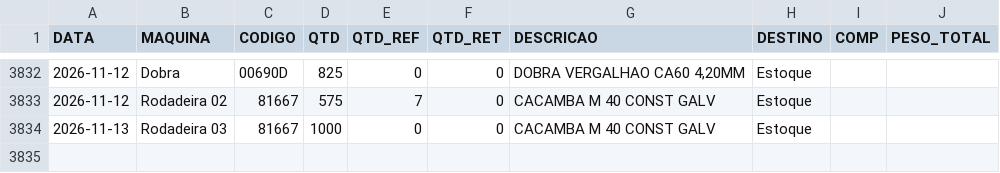
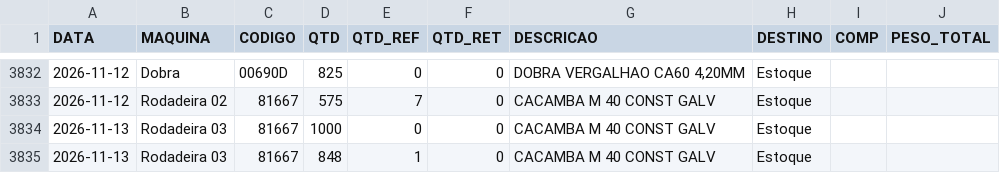
Before and after one commit to serginhonem-pixel/oeemetalosa, a CSV file: data-import/import_producao.csv, drawn as a sheet; only a part is shown, gaps mark what is left out; the diff names each change by its address in the sheet, - before the commit and + after, or states it on an @@ line.

```diff
--- a/data-import/import_producao.csv
+++ b/data-import/import_producao.csv
+row 3835: 2026-11-13 | Rodadeira 03 | 81667 | 848 | 1 | 0 | CACAMBA M 40 CONST GALV | Estoque
```
Also changed, not shown: 2 other files.
